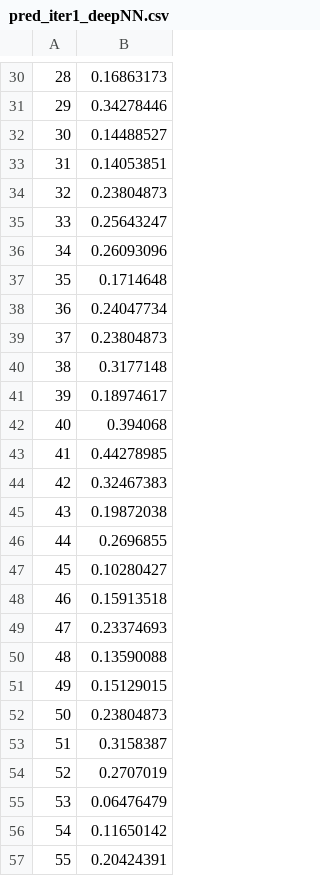
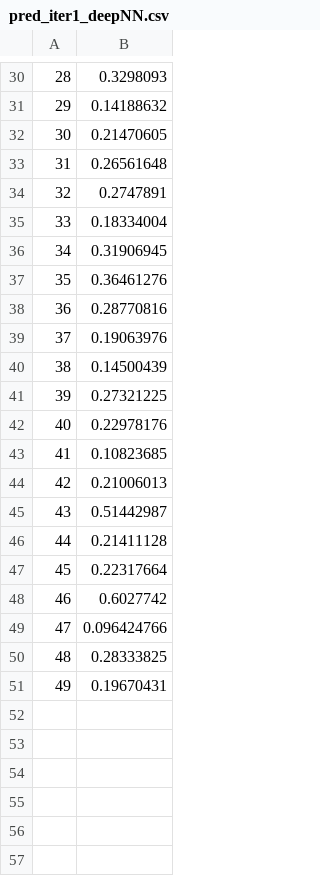
Before and after one commit to manumoya/TesisCivInfUSACH, a CSV file: 05.AnalisisDatos/Datos/pred_iter1_deepNN.csv, drawn as a sheet; only a part is shown, gaps mark what is left out; the diff covers the shown part only.

```diff
--- a/05.AnalisisDatos/Datos/pred_iter1_deepNN.csv
+++ b/05.AnalisisDatos/Datos/pred_iter1_deepNN.csv
@@ -30,28 +30,22 @@
-28,0.16863173
-29,0.34278446
-30,0.14488527
-31,0.14053851
-32,0.23804873
-33,0.25643247
-34,0.26093096
-35,0.1714648
-36,0.24047734
-37,0.23804873
-38,0.3177148
-39,0.18974617
-40,0.394068
-41,0.44278985
-42,0.32467383
-43,0.19872038
-44,0.2696855
-45,0.10280427
-46,0.15913518
-47,0.23374693
-48,0.13590088
-49,0.15129015
-50,0.23804873
-51,0.3158387
-52,0.2707019
-53,0.06476479
-54,0.11650142
-55,0.20424391
+28,0.3298093
+29,0.14188632
+30,0.21470605
+31,0.26561648
+32,0.2747891
+33,0.18334004
+34,0.31906945
+35,0.36461276
+36,0.28770816
+37,0.19063976
+38,0.14500439
+39,0.27321225
+40,0.22978176
+41,0.10823685
+42,0.21006013
+43,0.51442987
+44,0.21411128
+45,0.22317664
+46,0.6027742
+47,0.096424766
+48,0.28333825
+49,0.19670431
```
Also changed, not shown: 44 removed rows and 28 edited cells elsewhere in this file, 05.AnalisisDatos/Datos/pred_iter1_reglin.csv, 13 other files.
